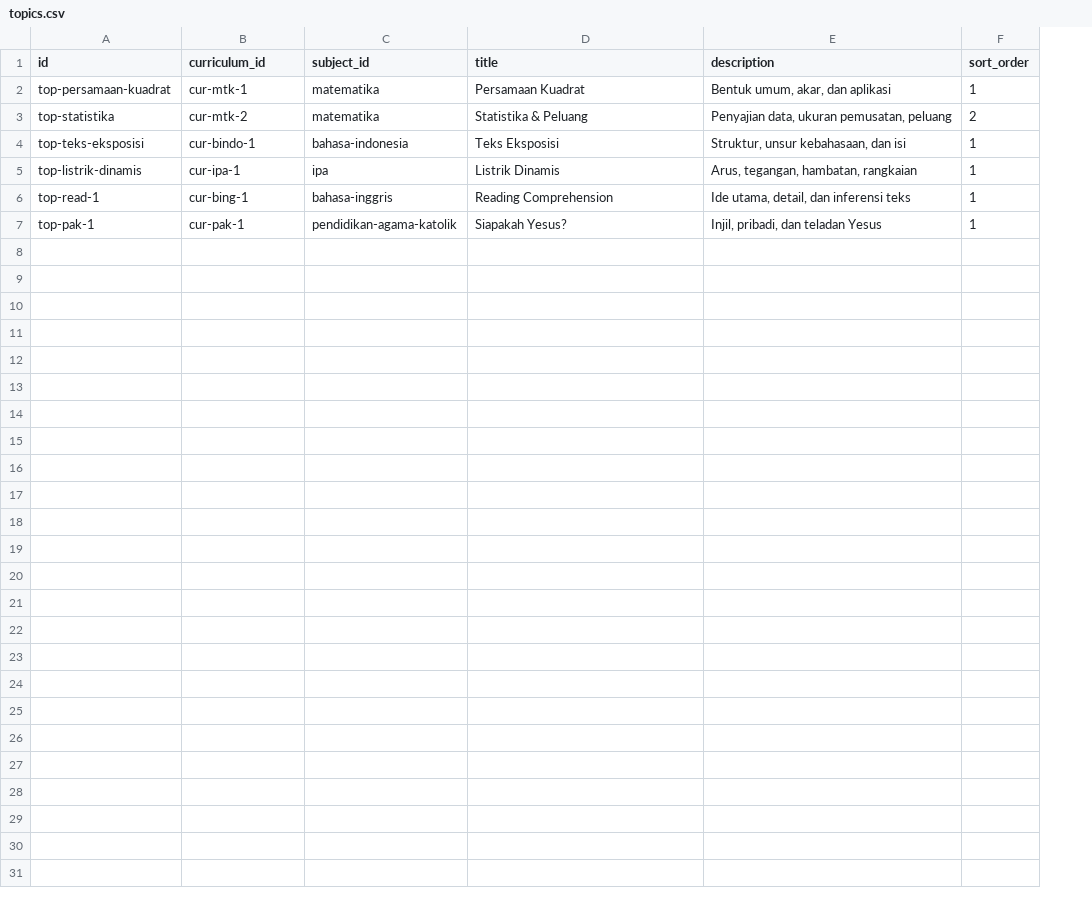
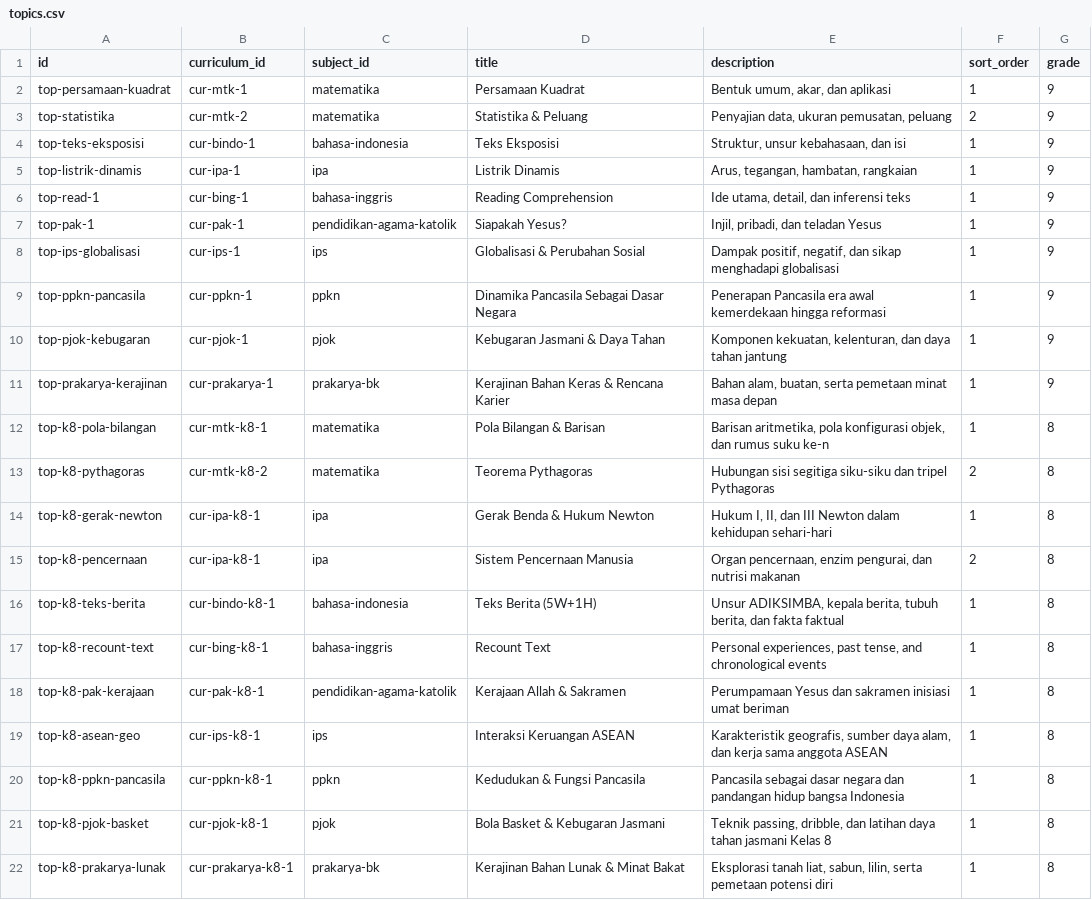
Before and after one commit to abechrist/albiquest, a CSV file: sheets/template/topics.csv, drawn as a sheet; the diff names each change by its address in the sheet, - before the commit and + after, or states it on an @@ line.

```diff
--- a/sheets/template/topics.csv
+++ b/sheets/template/topics.csv
+column G (grade), rows 2-7: all 9
+row 8: top-ips-globalisasi | cur-ips-1 | ips | Globalisasi & Perubahan Sosial | Dampak positif, negatif, dan sikap menghadapi globalisasi | 1 | 9
+row 9: top-ppkn-pancasila | cur-ppkn-1 | ppkn | Dinamika Pancasila Sebagai Dasar Negara | Penerapan Pancasila era awal kemerdekaan hingga reformasi | 1 | 9
+row 10: top-pjok-kebugaran | cur-pjok-1 | pjok | Kebugaran Jasmani & Daya Tahan | Komponen kekuatan, kelenturan, dan daya tahan jantung | 1 | 9
+row 11: top-prakarya-kerajinan | cur-prakarya-1 | prakarya-bk | Kerajinan Bahan Keras & Rencana Karier | Bahan alam, buatan, serta pemetaan minat masa depan | 1 | 9
+row 12: top-k8-pola-bilangan | cur-mtk-k8-1 | matematika | Pola Bilangan & Barisan | Barisan aritmetika, pola konfigurasi objek, dan rumus suku ke-n | 1 | 8
+row 13: top-k8-pythagoras | cur-mtk-k8-2 | matematika | Teorema Pythagoras | Hubungan sisi segitiga siku-siku dan tripel Pythagoras | 2 | 8
+row 14: top-k8-gerak-newton | cur-ipa-k8-1 | ipa | Gerak Benda & Hukum Newton | Hukum I, II, dan III Newton dalam kehidupan sehari-hari | 1 | 8
+row 15: top-k8-pencernaan | cur-ipa-k8-1 | ipa | Sistem Pencernaan Manusia | Organ pencernaan, enzim pengurai, dan nutrisi makanan | 2 | 8
+row 16: top-k8-teks-berita | cur-bindo-k8-1 | bahasa-indonesia | Teks Berita (5W+1H) | Unsur ADIKSIMBA, kepala berita, tubuh berita, dan fakta faktual | 1 | 8
+row 17: top-k8-recount-text | cur-bing-k8-1 | bahasa-inggris | Recount Text | Personal experiences, past tense, and chronological events | 1 | 8
+row 18: top-k8-pak-kerajaan | cur-pak-k8-1 | pendidikan-agama-katolik | Kerajaan Allah & Sakramen | Perumpamaan Yesus dan sakramen inisiasi umat beriman | 1 | 8
+row 19: top-k8-asean-geo | cur-ips-k8-1 | ips | Interaksi Keruangan ASEAN | Karakteristik geografis, sumber daya alam, dan kerja sama anggota ASEAN | 1 | 8
+row 20: top-k8-ppkn-pancasila | cur-ppkn-k8-1 | ppkn | Kedudukan & Fungsi Pancasila | Pancasila sebagai dasar negara dan pandangan hidup bangsa Indonesia | 1 | 8
+row 21: top-k8-pjok-basket | cur-pjok-k8-1 | pjok | Bola Basket & Kebugaran Jasmani | Teknik passing, dribble, dan latihan daya tahan jasmani Kelas 8 | 1 | 8
+row 22: top-k8-prakarya-lunak | cur-prakarya-k8-1 | prakarya-bk | Kerajinan Bahan Lunak & Minat Bakat | Eksplorasi tanah liat, sabun, lilin, serta pemetaan potensi diri | 1 | 8
```
Also changed, not shown: sheets/template/competencies.csv, sheets/template/curriculum.csv, 28 other files.
